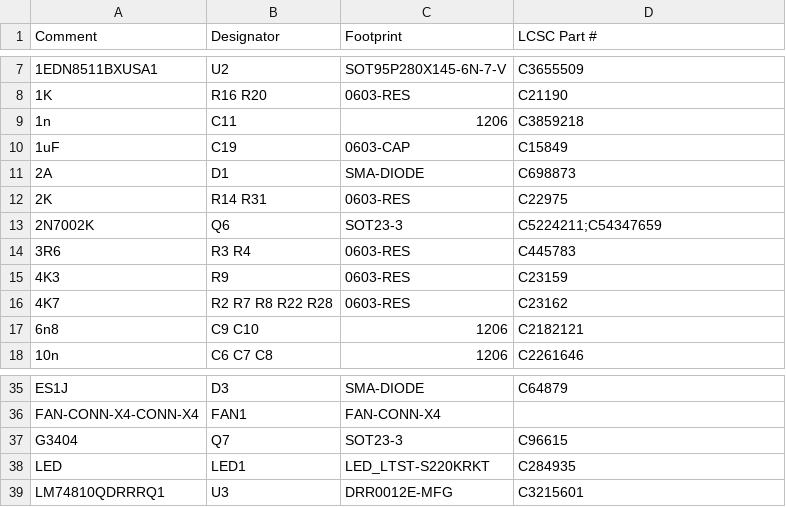
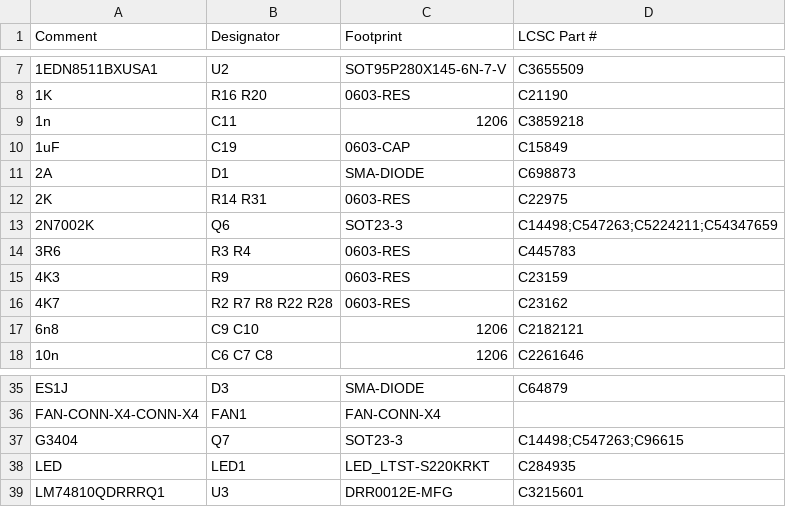
Before and after one commit to frank26080115/Hot-Wand, a CSV file: electrical/mfg-lite/hot-wand-lite-bom-jlc.csv, drawn as a sheet; only a part is shown, gaps mark what is left out.

```diff
--- a/electrical/mfg-lite/hot-wand-lite-bom-jlc.csv
+++ b/electrical/mfg-lite/hot-wand-lite-bom-jlc.csv
@@ -12,3 +12,3 @@ Comment,Designator,Footprint,LCSC Part #
 2K,R14 R31,0603-RES,C22975
-2N7002K,Q6,SOT23-3,C5224211;C54347659
+2N7002K,Q6,SOT23-3,C14498;C547263;C5224211;C54347659
 3R6,R3 R4,0603-RES,C445783
@@ -36,3 +36,3 @@ ES1J,D3,SMA-DIODE,C64879
 FAN-CONN-X4-CONN-X4,FAN1,FAN-CONN-X4,
-G3404,Q7,SOT23-3,C96615
+G3404,Q7,SOT23-3,C14498;C547263;C96615
 LED,LED1,LED_LTST-S220KRKT,C284935
```
Also changed, not shown: electrical/mfg-lite/hot-wand-lite-bom.csv, electrical/mfg/hot-wand-bom-jlc.csv, 5 other files.
